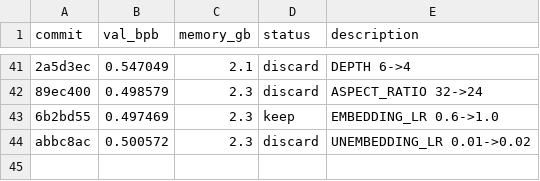
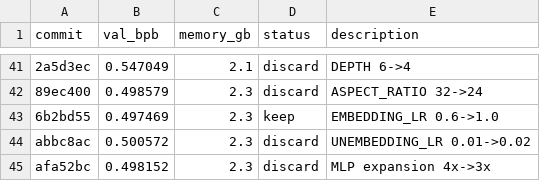
Before and after one commit to alexmorleyfinch/autoresearch-win-rtx, a TSV file: results.tsv, drawn as a sheet; only a part is shown, gaps mark what is left out; the diff names each change by its address in the sheet, - before the commit and + after, or states it on an @@ line.

```diff
--- a/results.tsv
+++ b/results.tsv
+row 45: afa52bc | 0.498152 | 2.3 | discard | MLP expansion 4x->3x
```
